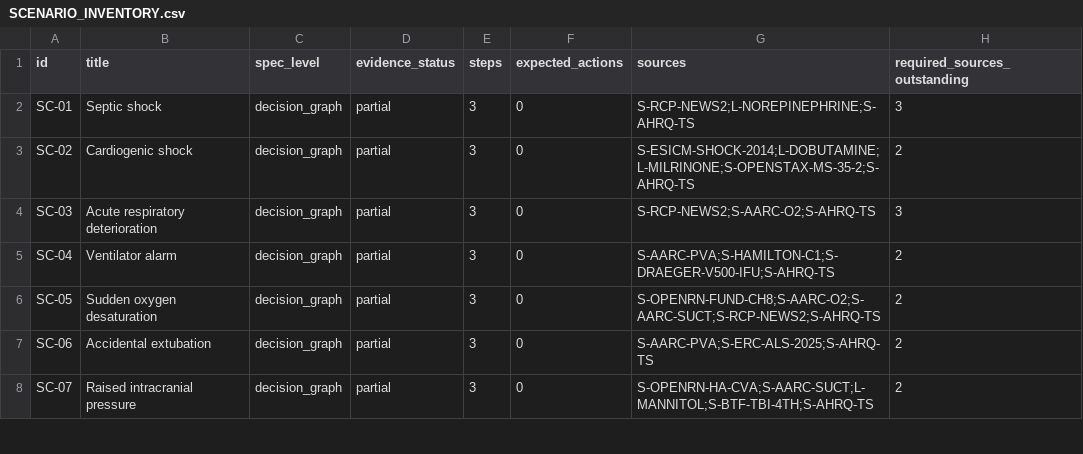
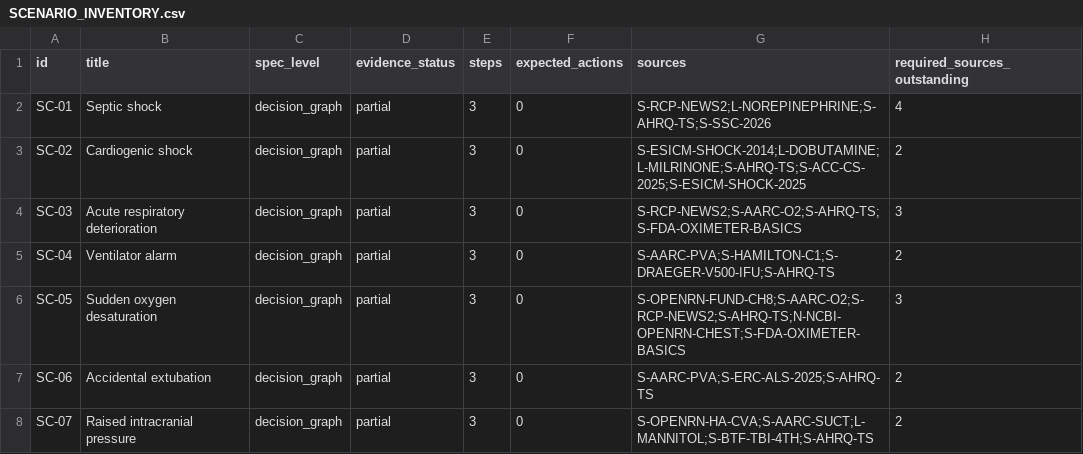
Before and after one commit to Awzy9/icu-nursing, a CSV file: content/drafts/scenarios/SCENARIO_INVENTORY.csv, drawn as a sheet; only a part is shown.

Commit message:
Reconcile clinical scenario decisions and feedback SC-01–05

```diff
--- a/content/drafts/scenarios/SCENARIO_INVENTORY.csv
+++ b/content/drafts/scenarios/SCENARIO_INVENTORY.csv
@@ -1,7 +1,7 @@
 id,title,spec_level,evidence_status,steps,expected_actions,sources,required_sources_outstanding
-SC-01,Septic shock,decision_graph,partial,3,0,S-RCP-NEWS2;L-NOREPINEPHRINE;S-AHRQ-TS,3
-SC-02,Cardiogenic shock,decision_graph,partial,3,0,S-ESICM-SHOCK-2014;L-DOBUTAMINE;L-MILRINONE;S-OPENSTAX-MS-35-2;S-AHRQ-TS,2
-SC-03,Acute respiratory deterioration,decision_graph,partial,3,0,S-RCP-NEWS2;S-AARC-O2;S-AHRQ-TS,3
+SC-01,Septic shock,decision_graph,partial,3,0,S-RCP-NEWS2;L-NOREPINEPHRINE;S-AHRQ-TS;S-SSC-2026,4
+SC-02,Cardiogenic shock,decision_graph,partial,3,0,S-ESICM-SHOCK-2014;L-DOBUTAMINE;L-MILRINONE;S-AHRQ-TS;S-ACC-CS-2025;S-ESICM-SHOCK-2025,2
+SC-03,Acute respiratory deterioration,decision_graph,partial,3,0,S-RCP-NEWS2;S-AARC-O2;S-AHRQ-TS;S-FDA-OXIMETER-BASICS,3
 SC-04,Ventilator alarm,decision_graph,partial,3,0,S-AARC-PVA;S-HAMILTON-C1;S-DRAEGER-V500-IFU;S-AHRQ-TS,2
-SC-05,Sudden oxygen desaturation,decision_graph,partial,3,0,S-OPENRN-FUND-CH8;S-AARC-O2;S-AARC-SUCT;S-RCP-NEWS2;S-AHRQ-TS,2
+SC-05,Sudden oxygen desaturation,decision_graph,partial,3,0,S-OPENRN-FUND-CH8;S-AARC-O2;S-RCP-NEWS2;S-AHRQ-TS;N-NCBI-OPENRN-CHEST;S-FDA-OXIMETER-BASICS,3
 SC-06,Accidental extubation,decision_graph,partial,3,0,S-AARC-PVA;S-ERC-ALS-2025;S-AHRQ-TS,2
```
Also changed, not shown: 9 other files.
